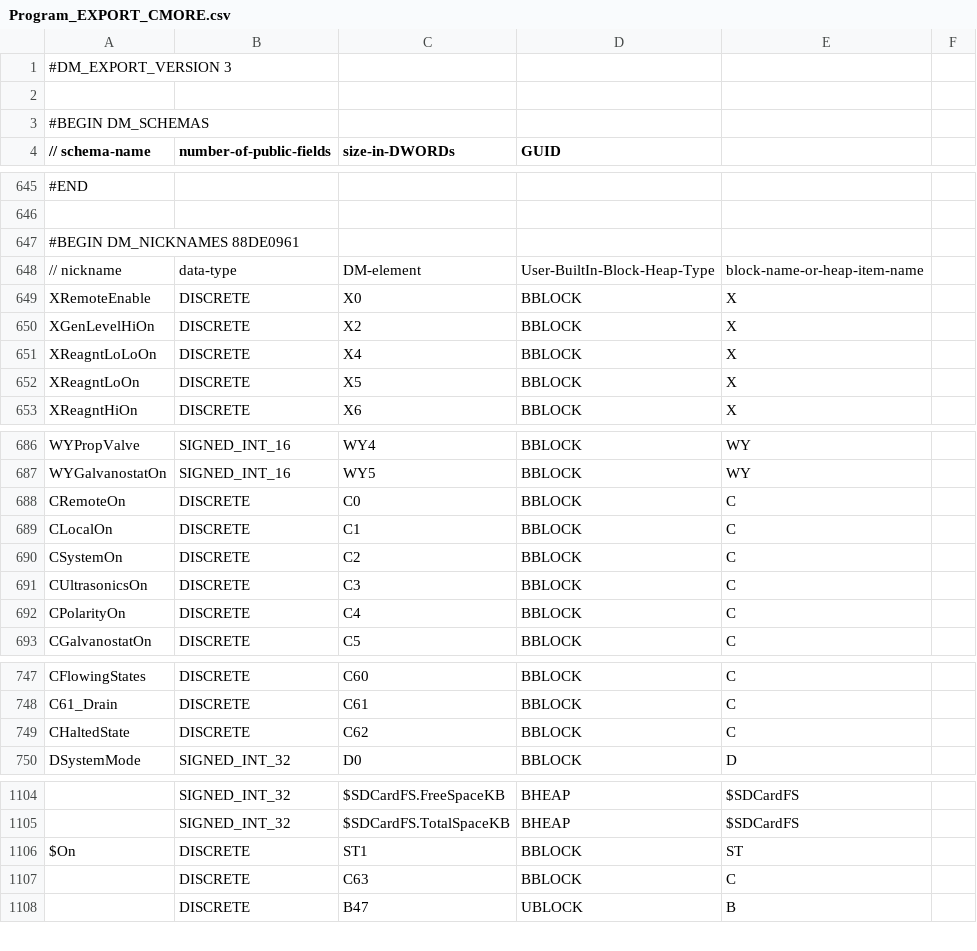
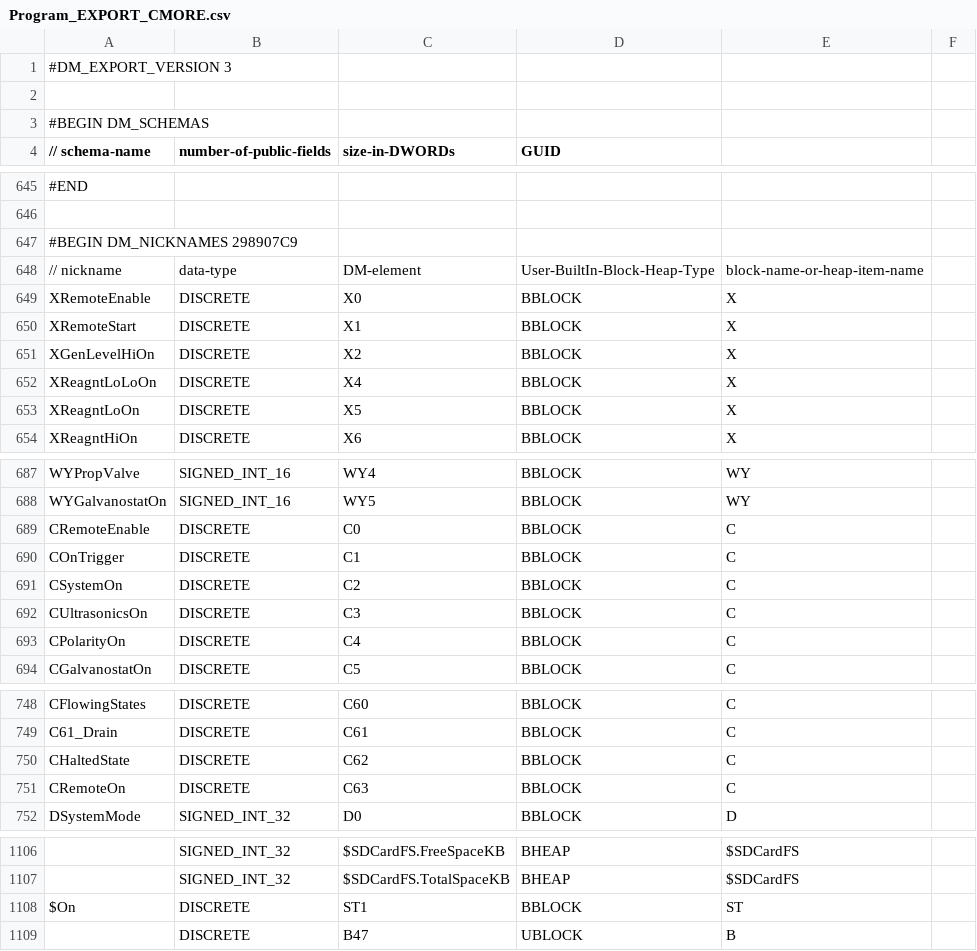
Before and after one commit to AMS-H2O/SafeguardH2O-brx-ladder, a CSV file: Program_EXPORT_CMORE.csv, drawn as a sheet; only a part is shown, gaps mark what is left out; removed rows and columns are numbered as before the commit, all else as after; the diff names each change by its address in the sheet, - before the commit and + after, or states it on an @@ line.

Commit message:
Added Remote Start
- Renamed Remote Enable
- Added Remote Start

```diff
--- a/Program_EXPORT_CMORE.csv
+++ b/Program_EXPORT_CMORE.csv
-A647 (// schema-name): #BEGIN DM_NICKNAMES 88DE0961
+A647 (// schema-name): #BEGIN DM_NICKNAMES 298907C9
+row 650: XRemoteStart | DISCRETE | X1 | BBLOCK | X
-A689 (// schema-name): CRemoteOn
+A689 (// schema-name): CRemoteEnable
-A690 (// schema-name): CLocalOn
+A690 (// schema-name): COnTrigger
+row 751: CRemoteOn | DISCRETE | C63 | BBLOCK | C
-row 1107:  | DISCRETE | C63 | BBLOCK | C
```
Also changed, not shown: 4 other files.
